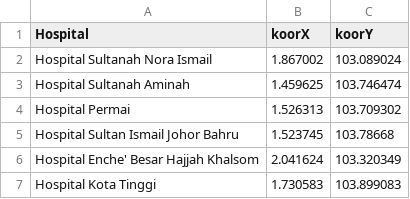
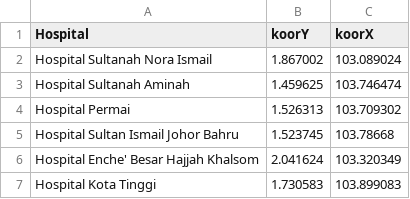
Before and after one commit to amirfsl/amirfsl.github.io, a CSV file: mydata/hosp-location.csv, drawn as a sheet; only a part is shown.

Commit message:
Update hosp-location.csv

```diff
--- a/mydata/hosp-location.csv
+++ b/mydata/hosp-location.csv
@@ -1,2 +1,2 @@
-Hospital,koorX,koorY
+Hospital,koorY,koorX
 Hospital Sultanah Nora Ismail,1.867002,103.089024
```
